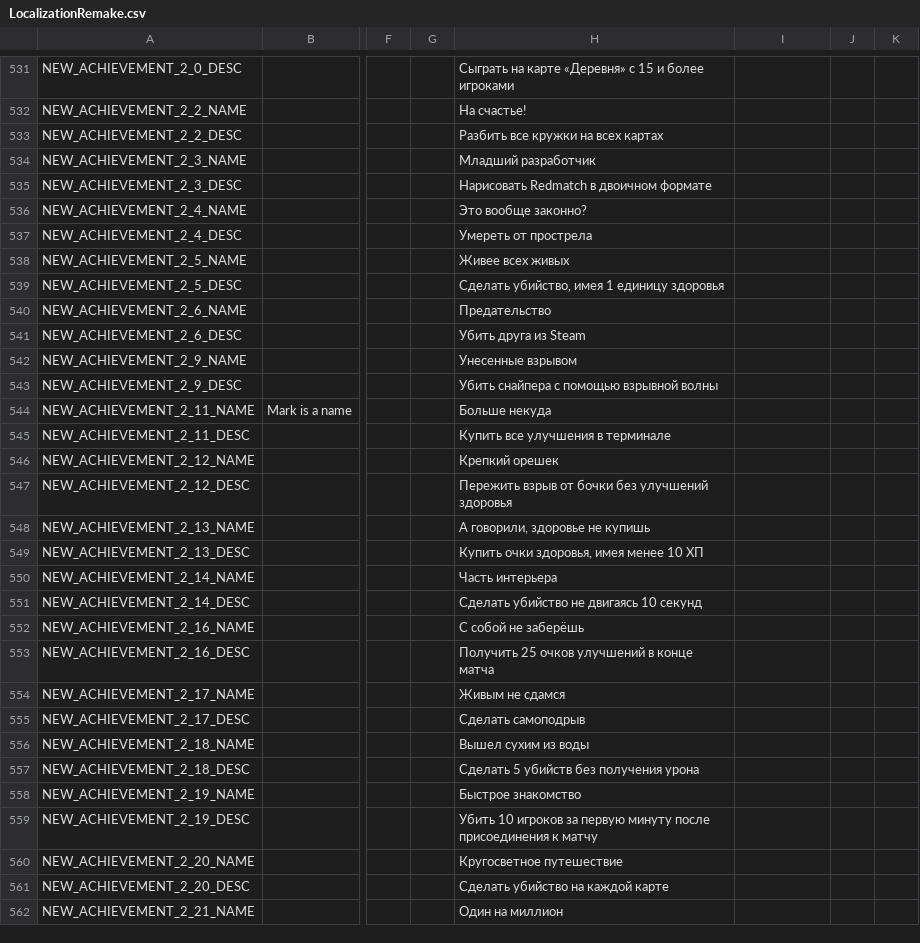
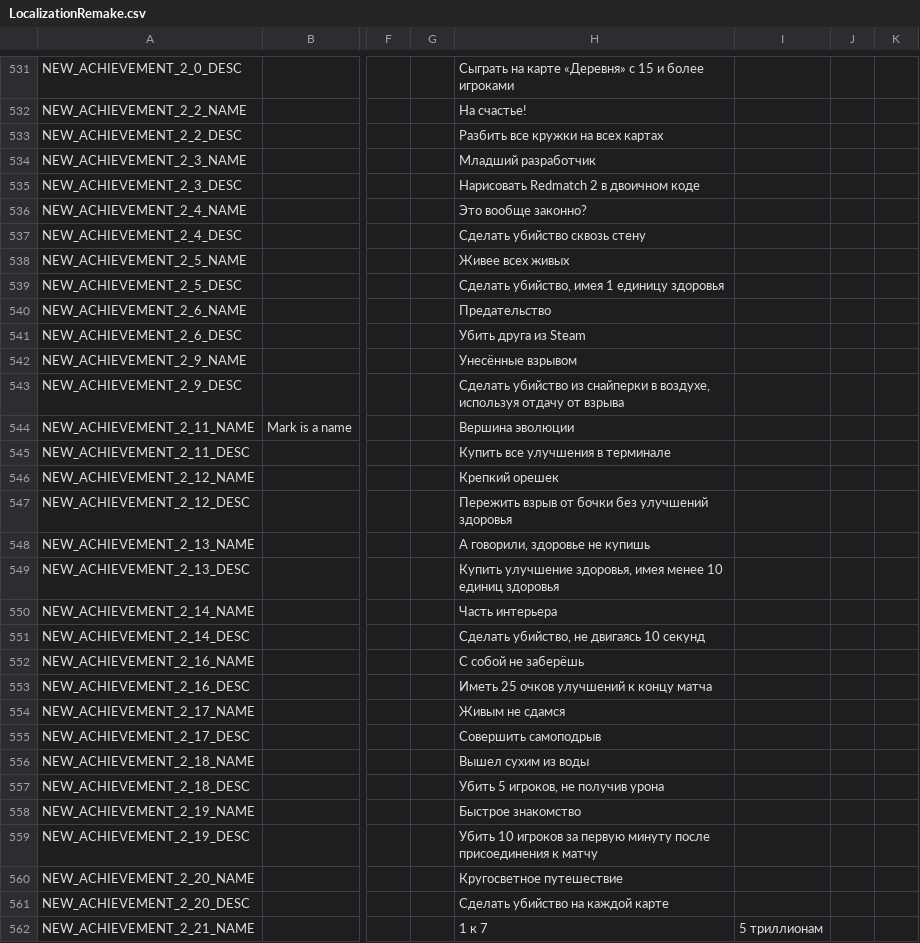
Before and after one commit to itlwas/redmatch2-ru-localization-fix, a CSV file: LocalizationRemake.csv, drawn as a sheet; only a part is shown, gaps mark what is left out; the diff covers the shown part only; the diff names each change by its address in the sheet, - before the commit and + after, or states it on an @@ line.

```diff
--- a/LocalizationRemake.csv
+++ b/LocalizationRemake.csv
-H535: Нарисовать Redmatch в двоичном формате
+H535: Нарисовать Redmatch 2 в двоичном коде
-H537: Умереть от прострела
+H537: Сделать убийство сквозь стену
-H542: Унесенные взрывом
+H542: Унесённые взрывом
-H543: Убить снайпера с помощью взрывной волны
+H543: Сделать убийство из снайперки в воздухе, используя отдачу от взрыва
-H544: Больше некуда
+H544: Вершина эволюции
-H549: Купить очки здоровья, имея менее 10 ХП
+H549: Купить улучшение здоровья, имея менее 10 единиц здоровья
-H551: Сделать убийство не двигаясь 10 секунд
+H551: Сделать убийство, не двигаясь 10 секунд
-H553: Получить 25 очков улучшений в конце матча
+H553: Иметь 25 очков улучшений к концу матча
-H555: Сделать самоподрыв
+H555: Совершить самоподрыв
-H557: Сделать 5 убийств без получения урона
+H557: Убить 5 игроков, не получив урона
-H562: Один на миллион
+H562: 1 к 7
-I562: (empty)
+I562: 5 триллионам
```
Also changed, not shown: 1 added row, 2 removed rows and 164 edited cells elsewhere in this file.
